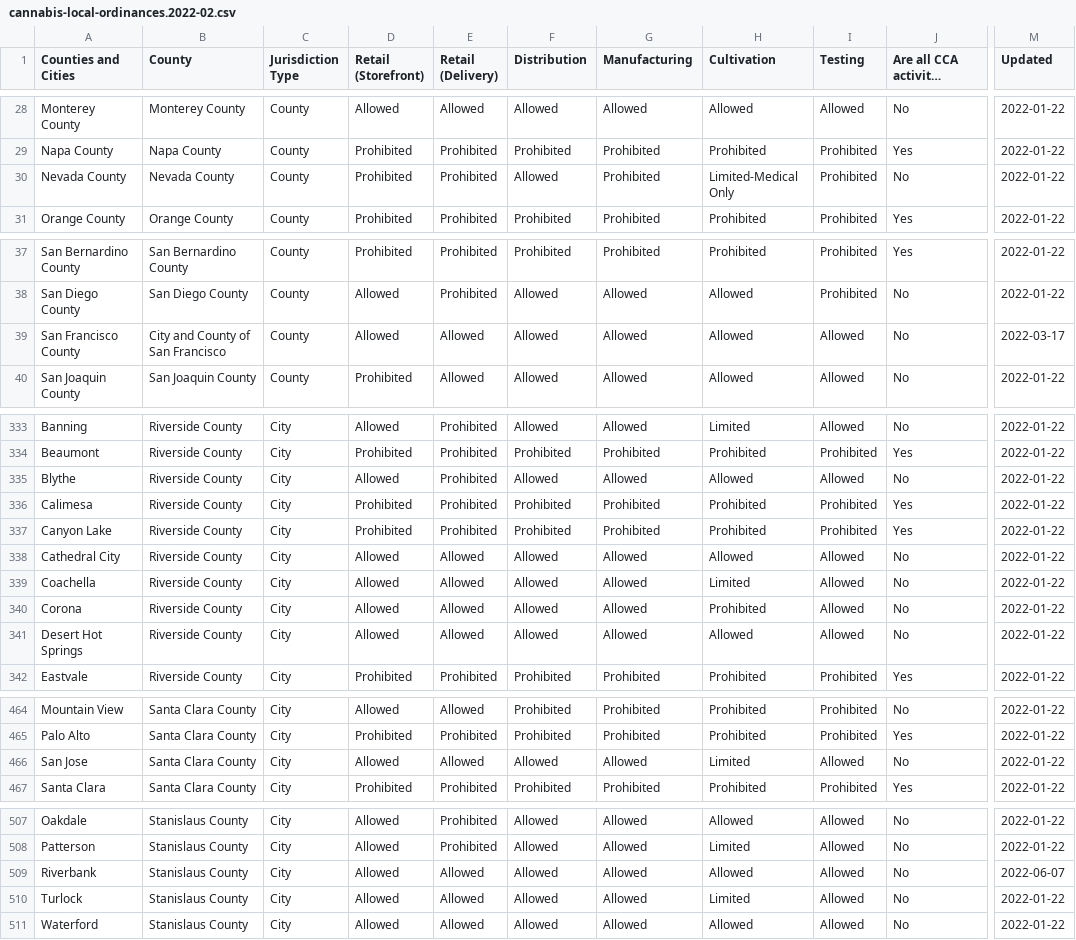
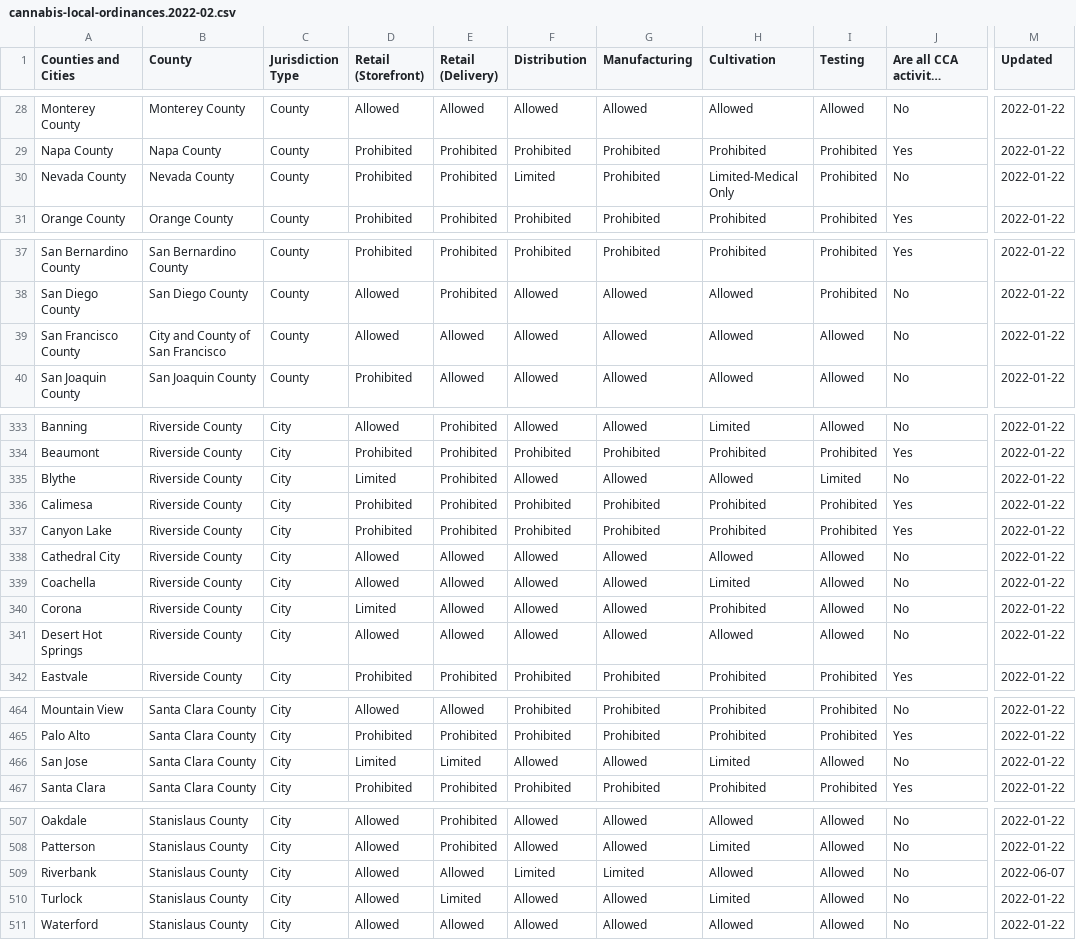
Before and after one commit to cagov/cannabis.ca.gov, a CSV file: src/wordpress-media/2022/04/cannabis-local-ordinances.2022-02.csv, drawn as a sheet; only a part is shown, gaps mark what is left out; long unchanged cells end in …; the diff covers the shown part only; the diff names each change by its address in the sheet, - before the commit and + after, or states it on an @@ line.

```diff
--- a/src/wordpress-media/2022/04/cannabis-local-ordinances.2022-02.csv
+++ b/src/wordpress-media/2022/04/cannabis-local-ordinances.2022-02.csv
-F30 (Distribution): Allowed
+F30 (Distribution): Limited
-M39 (Updated): 2022-03-17
+M39 (Updated): 2022-01-22
-D335 (Retail (Storefront)): Allowed
+D335 (Retail (Storefront)): Limited
-I335 (Testing): Allowed
+I335 (Testing): Limited
-D340 (Retail (Storefront)): Allowed
+D340 (Retail (Storefront)): Limited
-D466 (Retail (Storefront)): Allowed
+D466 (Retail (Storefront)): Limited
-E466 (Retail (Delivery)): Allowed
+E466 (Retail (Delivery)): Limited
-F509 (Distribution): Allowed
+F509 (Distribution): Limited
-G509 (Manufacturing): Allowed
+G509 (Manufacturing): Limited
-E510 (Retail (Delivery)): Allowed
+E510 (Retail (Delivery)): Limited
```
Also changed, not shown: 42 edited cells elsewhere in this file, 1 other file.
